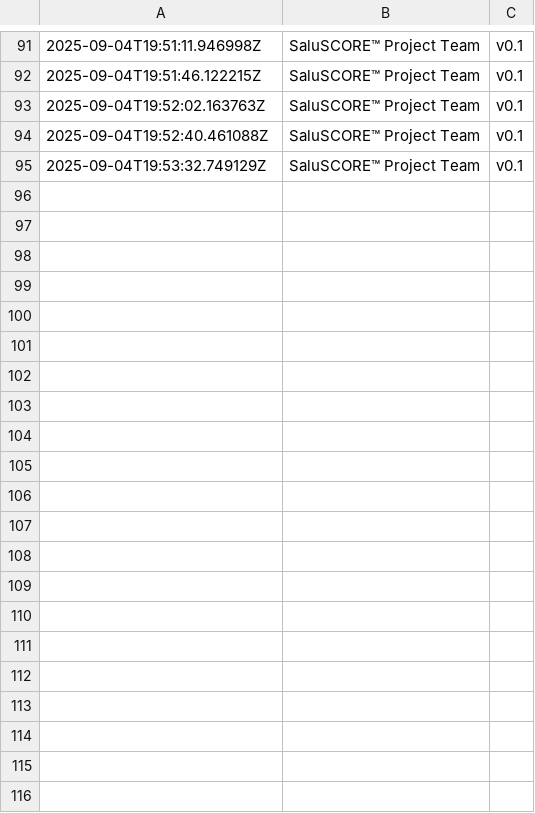
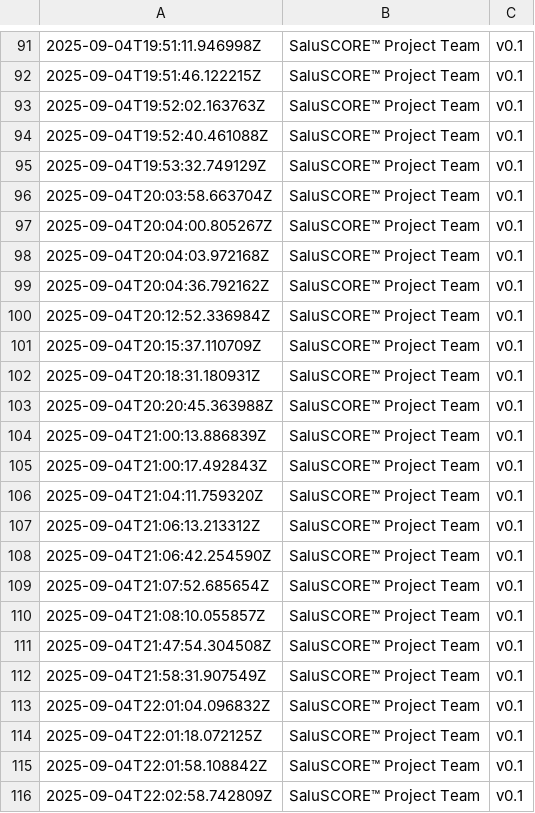
Before and after one commit to islamrashwan/saluscore, a CSV file: consent_log.csv, drawn as a sheet; only a part is shown, gaps mark what is left out.

```diff
--- a/consent_log.csv
+++ b/consent_log.csv
@@ -95 +95,22 @@
 2025-09-04T19:53:32.749129Z,SaluSCORE™ Project Team,v0.1
+2025-09-04T20:03:58.663704Z,SaluSCORE™ Project Team,v0.1
+2025-09-04T20:04:00.805267Z,SaluSCORE™ Project Team,v0.1
+2025-09-04T20:04:03.972168Z,SaluSCORE™ Project Team,v0.1
+2025-09-04T20:04:36.792162Z,SaluSCORE™ Project Team,v0.1
+2025-09-04T20:12:52.336984Z,SaluSCORE™ Project Team,v0.1
+2025-09-04T20:15:37.110709Z,SaluSCORE™ Project Team,v0.1
+2025-09-04T20:18:31.180931Z,SaluSCORE™ Project Team,v0.1
+2025-09-04T20:20:45.363988Z,SaluSCORE™ Project Team,v0.1
+2025-09-04T21:00:13.886839Z,SaluSCORE™ Project Team,v0.1
+2025-09-04T21:00:17.492843Z,SaluSCORE™ Project Team,v0.1
+2025-09-04T21:04:11.759320Z,SaluSCORE™ Project Team,v0.1
+2025-09-04T21:06:13.213312Z,SaluSCORE™ Project Team,v0.1
+2025-09-04T21:06:42.254590Z,SaluSCORE™ Project Team,v0.1
+2025-09-04T21:07:52.685654Z,SaluSCORE™ Project Team,v0.1
+2025-09-04T21:08:10.055857Z,SaluSCORE™ Project Team,v0.1
+2025-09-04T21:47:54.304508Z,SaluSCORE™ Project Team,v0.1
+2025-09-04T21:58:31.907549Z,SaluSCORE™ Project Team,v0.1
+2025-09-04T22:01:04.096832Z,SaluSCORE™ Project Team,v0.1
+2025-09-04T22:01:18.072125Z,SaluSCORE™ Project Team,v0.1
+2025-09-04T22:01:58.108842Z,SaluSCORE™ Project Team,v0.1
+2025-09-04T22:02:58.742809Z,SaluSCORE™ Project Team,v0.1
```
Also changed, not shown: 2 other files.
